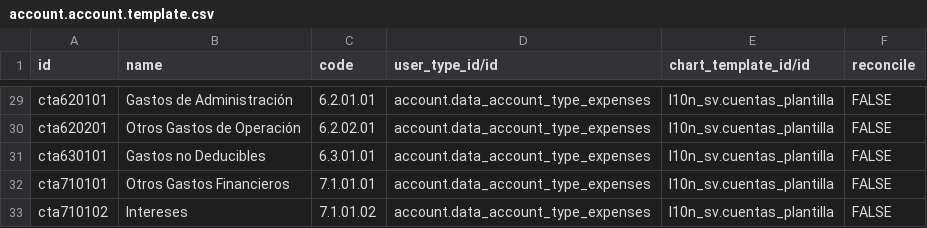
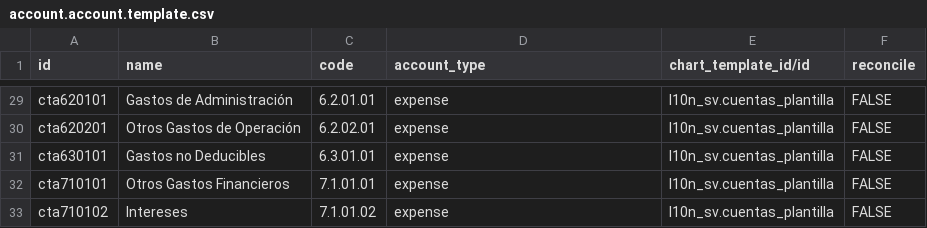
Before and after one commit to aquih/l10n_sv, a CSV file: data/account.account.template.csv, drawn as a sheet; only a part is shown, gaps mark what is left out; the diff covers the shown part only; the diff names each change by its address in the sheet, - before the commit and + after, or states it on an @@ line.

```diff
--- a/data/account.account.template.csv
+++ b/data/account.account.template.csv
-D1: user_type_id/id
+D1: account_type
-D29:D33 (account_type): account.data_account_type_expenses
+D29:D33 (account_type): expense
```
Also changed, not shown: 27 edited cells elsewhere in this file, 14 other files.
